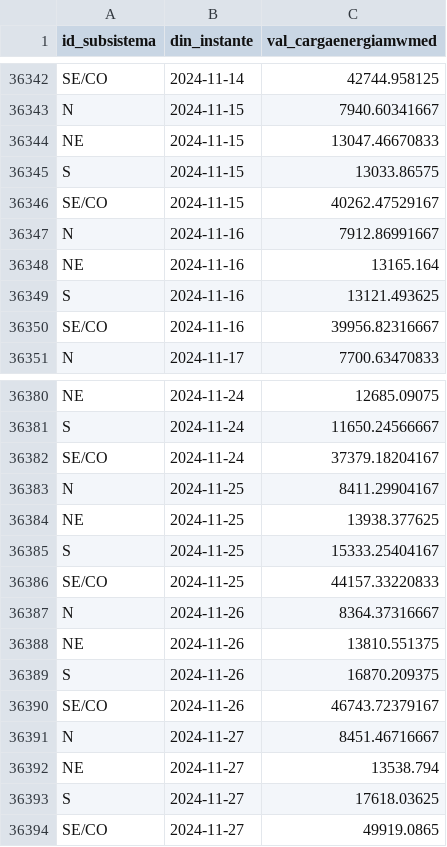
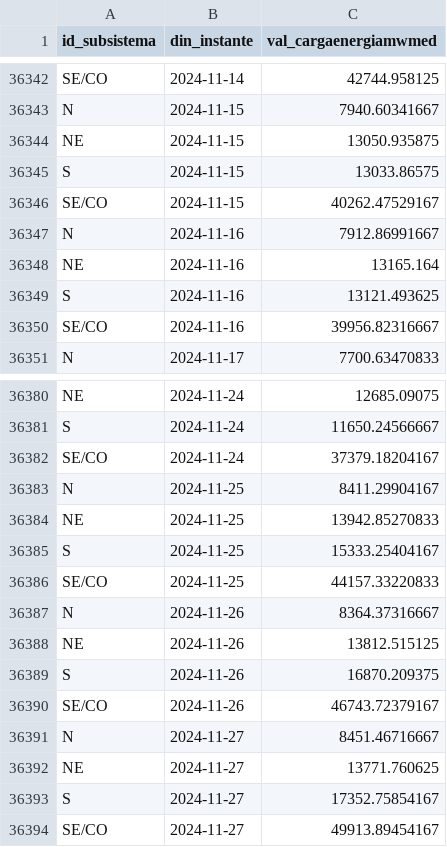
Before and after one commit to valuata/Dashboard, a CSV file: Carga_Consumo_atualizado.csv, drawn as a sheet; only a part is shown, gaps mark what is left out.

Commit message:
Update Carga_Consumo

```diff
--- a/Carga_Consumo_atualizado.csv
+++ b/Carga_Consumo_atualizado.csv
@@ -36343,3 +36343,3 @@ SE/CO,2024-11-14,42744.958125
 N,2024-11-15,7940.60341667
-NE,2024-11-15,13047.46670833
+NE,2024-11-15,13050.935875
 S,2024-11-15,13033.86575
@@ -36383,3 +36383,3 @@ SE/CO,2024-11-24,37379.18204167
 N,2024-11-25,8411.29904167
-NE,2024-11-25,13938.377625
+NE,2024-11-25,13942.85270833
 S,2024-11-25,15333.25404167
@@ -36387,3 +36387,3 @@ SE/CO,2024-11-25,44157.33220833
 N,2024-11-26,8364.37316667
-NE,2024-11-26,13810.551375
+NE,2024-11-26,13812.515125
 S,2024-11-26,16870.209375
@@ -36391,4 +36391,4 @@ SE/CO,2024-11-26,46743.72379167
 N,2024-11-27,8451.46716667
-NE,2024-11-27,13538.794
-S,2024-11-27,17618.03625
-SE/CO,2024-11-27,49919.0865
+NE,2024-11-27,13771.760625
+S,2024-11-27,17352.75854167
+SE/CO,2024-11-27,49913.89454167
```
